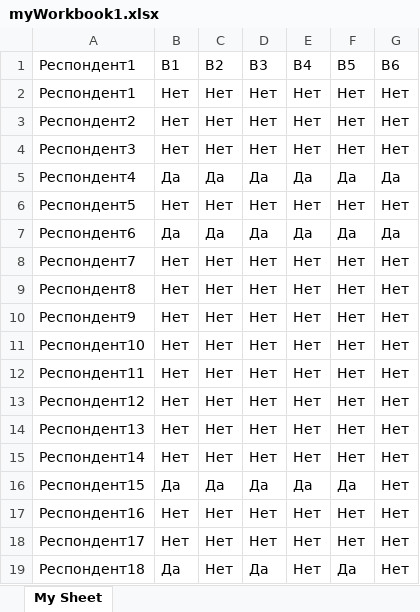
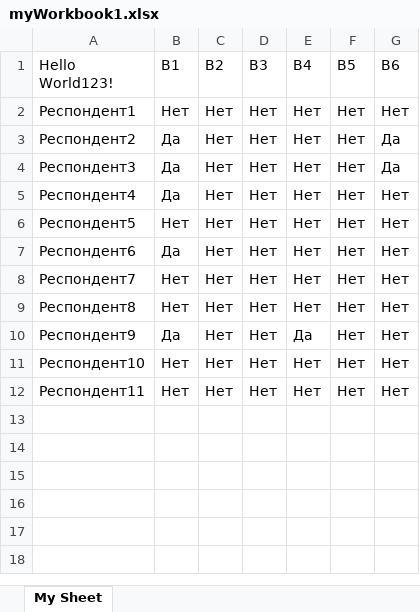
Before and after one commit to NickShekhovtsov/Stankin.Connect, an Excel workbook: Stankin.Connect/myWorkbook1.xlsx, sheet My Sheet, drawn as a sheet; values as stored, in another font and other column widths than the file's, no borders; removed rows and columns are numbered as before the commit, all else as after; the diff names each change by its address in the sheet, - before the commit and + after, or states it on an @@ line.

```diff
--- a/Stankin.Connect/myWorkbook1.xlsx (sheet My Sheet)
+++ b/Stankin.Connect/myWorkbook1.xlsx (sheet My Sheet)
-A1: Респондент1
+A1: Hello World123!
-B3:B4 (В1): Нет
+B3:B4 (В1): Да
-G3:G4 (В6): Нет
+G3:G4 (В6): Да
-row 5: Респондент4 | Да | Да | Да | Да | Да | Да
+row 5: Респондент4 | Да | Нет | Нет | Нет | Нет | Нет
-row 7: Респондент6 | Да | Да | Да | Да | Да | Да
+row 7: Респондент6 | Да | Нет | Нет | Нет | Нет | Нет
-B10 (В1): Нет
+B10 (В1): Да
-E10 (В4): Нет
+E10 (В4): Да
-row 13: Респондент12 | Нет | Нет | Нет | Нет | Нет | Нет
-row 14: Респондент13 | Нет | Нет | Нет | Нет | Нет | Нет
-row 15: Респондент14 | Нет | Нет | Нет | Нет | Нет | Нет
-row 16: Респондент15 | Да | Да | Да | Да | Да | Нет
-row 17: Респондент16 | Нет | Нет | Нет | Нет | Нет | Нет
-row 18: Респондент17 | Нет | Нет | Нет | Нет | Нет | Нет
-row 19: Респондент18 | Да | Нет | Да | Нет | Да | Нет
```
Also changed, not shown: 5 other files.
